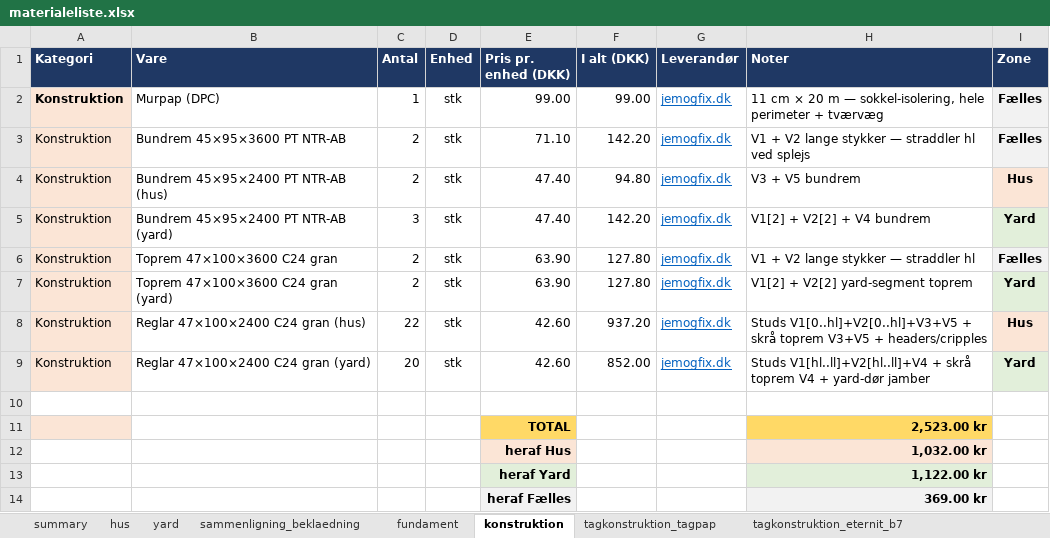
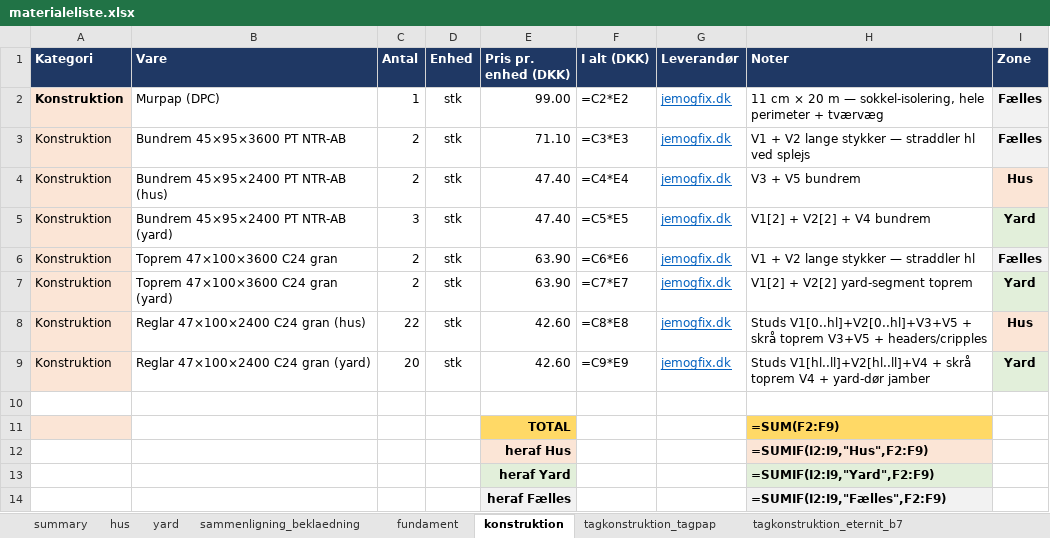
Before and after one commit to KasperBaun/RabbitHouse, an Excel workbook: docs/materialeliste.xlsx, sheet konstruktion, drawn as a sheet; values as stored, in another font and other column widths than the file's, no borders; formulas without a stored value are shown as written; the diff names each change by its address in the sheet, - before the commit and + after, or states it on an @@ line.

```diff
--- a/docs/materialeliste.xlsx (sheet konstruktion)
+++ b/docs/materialeliste.xlsx (sheet konstruktion)
-F2 (I alt (DKK)): 99.00
+F2 (I alt (DKK)): =C2*E2
-F3 (I alt (DKK)): 142.20
+F3 (I alt (DKK)): =C3*E3
-F4 (I alt (DKK)): 94.80
+F4 (I alt (DKK)): =C4*E4
-F5 (I alt (DKK)): 142.20
+F5 (I alt (DKK)): =C5*E5
-F6 (I alt (DKK)): 127.80
+F6 (I alt (DKK)): =C6*E6
-F7 (I alt (DKK)): 127.80
+F7 (I alt (DKK)): =C7*E7
-F8 (I alt (DKK)): 937.20
+F8 (I alt (DKK)): =C8*E8
-F9 (I alt (DKK)): 852.00
+F9 (I alt (DKK)): =C9*E9
-H11 (Noter): 2,523.00 kr
+H11 (Noter): =SUM(F2:F9)
-H12 (Noter): 1,032.00 kr
+H12 (Noter): =SUMIF(I2:I9,"Hus",F2:F9)
-H13 (Noter): 1,122.00 kr
+H13 (Noter): =SUMIF(I2:I9,"Yard",F2:F9)
-H14 (Noter): 369.00 kr
+H14 (Noter): =SUMIF(I2:I9,"Fælles",F2:F9)
```
Also changed, not shown: sheet hus, sheet fundament, sheet yard, sheet tagkonstruktion_tagpap, sheet tagkonstruktion_eternit_b7, sheet summary, 3 more sheets, 15 other files.
